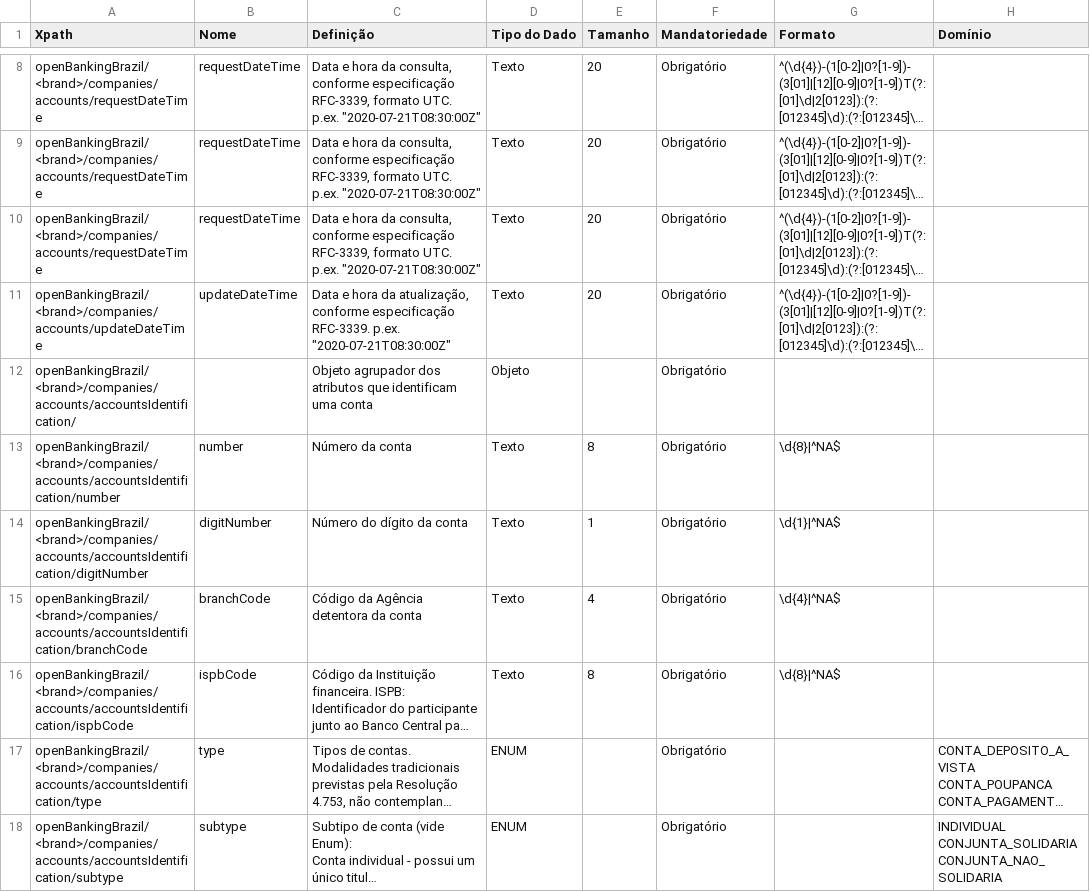
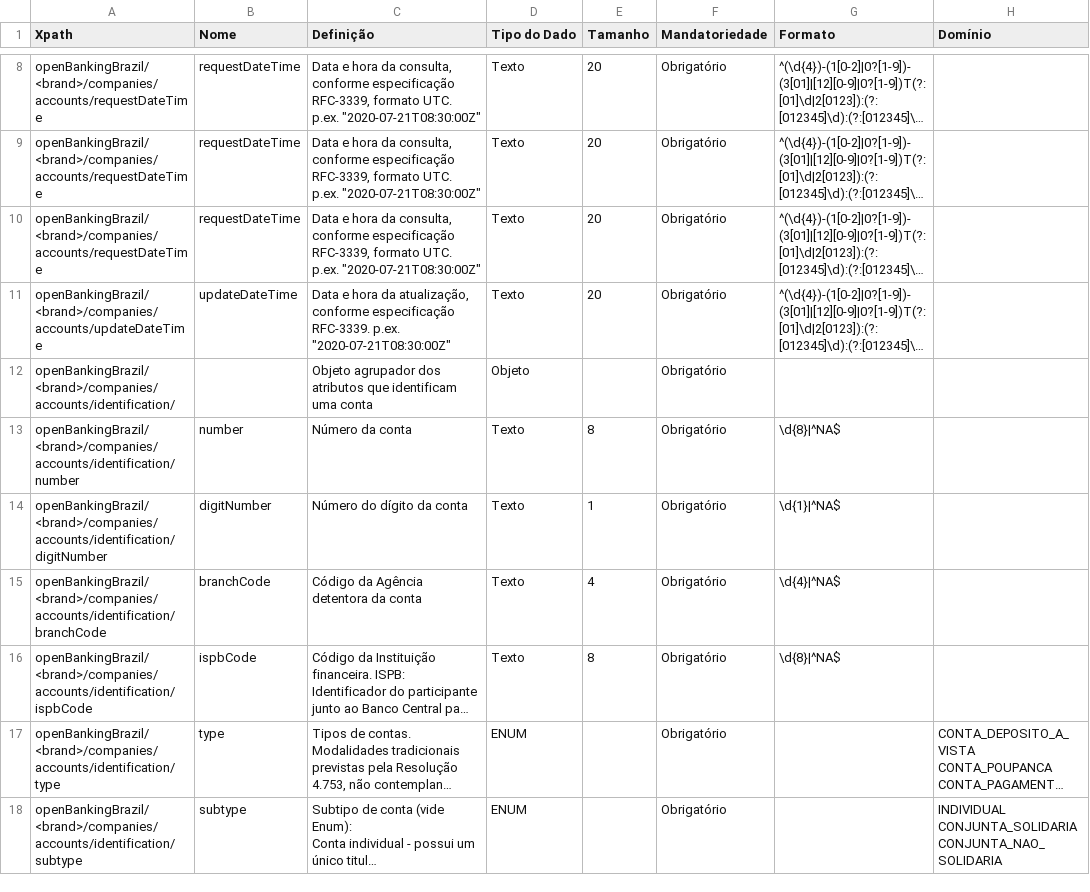
Before and after one commit to eumagnun/areadesenvolvedor-partials, a CSV file: documentation/source/dictionary/accounts_identification.csv, drawn as a sheet; only a part is shown, gaps mark what is left out; long unchanged cells end in …; the diff names each change by its address in the sheet, - before the commit and + after, or states it on an @@ line.

```diff
--- a/documentation/source/dictionary/accounts_identification.csv
+++ b/documentation/source/dictionary/accounts_identification.csv
-A12 (Xpath): openBankingBrazil/<brand>/companies/accounts/accountsIdentification/
+A12 (Xpath): openBankingBrazil/<brand>/companies/accounts/identification/
-A13 (Xpath): openBankingBrazil/<brand>/companies/accounts/accountsIdentification/number
+A13 (Xpath): openBankingBrazil/<brand>/companies/accounts/identification/number
-A14 (Xpath): openBankingBrazil/<brand>/companies/accounts/accountsIdentification/digitNumber
+A14 (Xpath): openBankingBrazil/<brand>/companies/accounts/identification/digitNumber
-A15 (Xpath): openBankingBrazil/<brand>/companies/accounts/accountsIdentification/branchCode
+A15 (Xpath): openBankingBrazil/<brand>/companies/accounts/identification/branchCode
-A16 (Xpath): openBankingBrazil/<brand>/companies/accounts/accountsIdentification/ispbCode
+A16 (Xpath): openBankingBrazil/<brand>/companies/accounts/identification/ispbCode
-A17 (Xpath): openBankingBrazil/<brand>/companies/accounts/accountsIdentification/type
+A17 (Xpath): openBankingBrazil/<brand>/companies/accounts/identification/type
-A18 (Xpath): openBankingBrazil/<brand>/companies/accounts/accountsIdentification/subtype
+A18 (Xpath): openBankingBrazil/<brand>/companies/accounts/identification/subtype
```
Also changed, not shown: documentation/source/dictionary/accounts_balances.csv, documentation/source/dictionary/accounts_overdraft_limits.csv, 1 other file.
